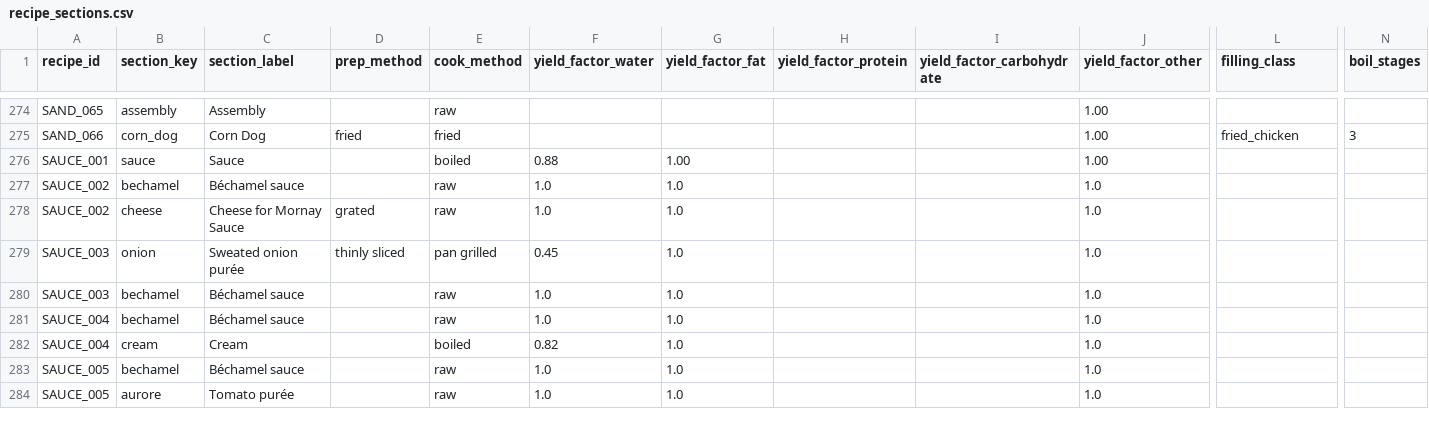
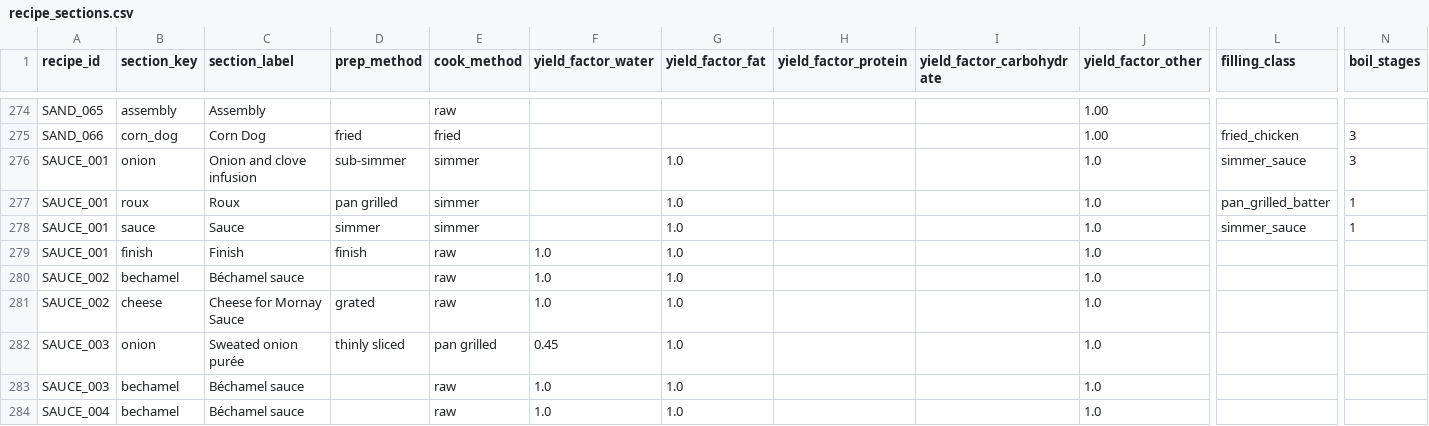
Before and after one commit to tlgeorgemailcom/daily-plate, a CSV file: recipes_v3/data/recipe_sections.csv, drawn as a sheet; only a part is shown, gaps mark what is left out; the shorter side is filled out with more unchanged rows; addresses are those after the commit; rows hold the shown columns only; the diff names each change by its address in the sheet, - before the commit and + after, or states it on an @@ line.

Commit message:
SAUCE_001 Béchamel: 4-section structure — onion(sub-simmer 3min) roux(pan grilled 1min) sauce(simmer 1min) finish
cooking_method boiled→simmer, cook_minutes=20; yfw lock cleared.
cm=simmer drives 2nd-stage micronutrient retention across all non-finish sections.
yfw from boil_stages per section: onion=0.942 roux=0.962 sauce=0.977 finish=1.0

```diff
--- a/recipes_v3/data/recipe_sections.csv
+++ b/recipes_v3/data/recipe_sections.csv
+row 276: SAUCE_001 | onion | Onion and clove infusion | sub-simmer | simmer |  | 1.0 |  |  | 1.0 | simmer_sauce | 3
+row 277: SAUCE_001 | roux | Roux | pan grilled | simmer |  | 1.0 |  |  | 1.0 | pan_grilled_batter | 1
-D278 (prep_method): (empty)
+D278 (prep_method): simmer
-E278 (cook_method): boiled
+E278 (cook_method): simmer
-F278 (yield_factor_water): 0.88
+F278 (yield_factor_water): (empty)
-G278 (yield_factor_fat): 1.00
+G278 (yield_factor_fat): 1.0
-J278 (yield_factor_other): 1.00
+J278 (yield_factor_other): 1.0
-L278 (filling_class): (empty)
+L278 (filling_class): simmer_sauce
-N278 (boil_stages): (empty)
+N278 (boil_stages): 1
+row 279: SAUCE_001 | finish | Finish | finish | raw | 1.0 | 1.0 |  |  | 1.0
```
Also changed, not shown: recipes_v3/data/recipe_ingredients.csv, recipes_v3/data/recipes.csv, 1 other file.
